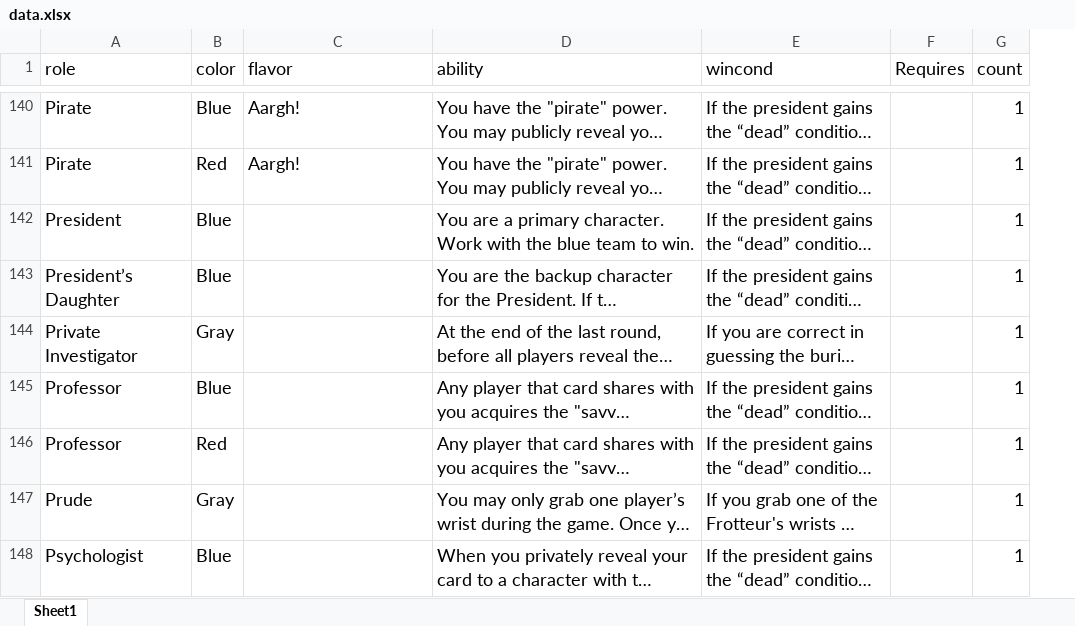
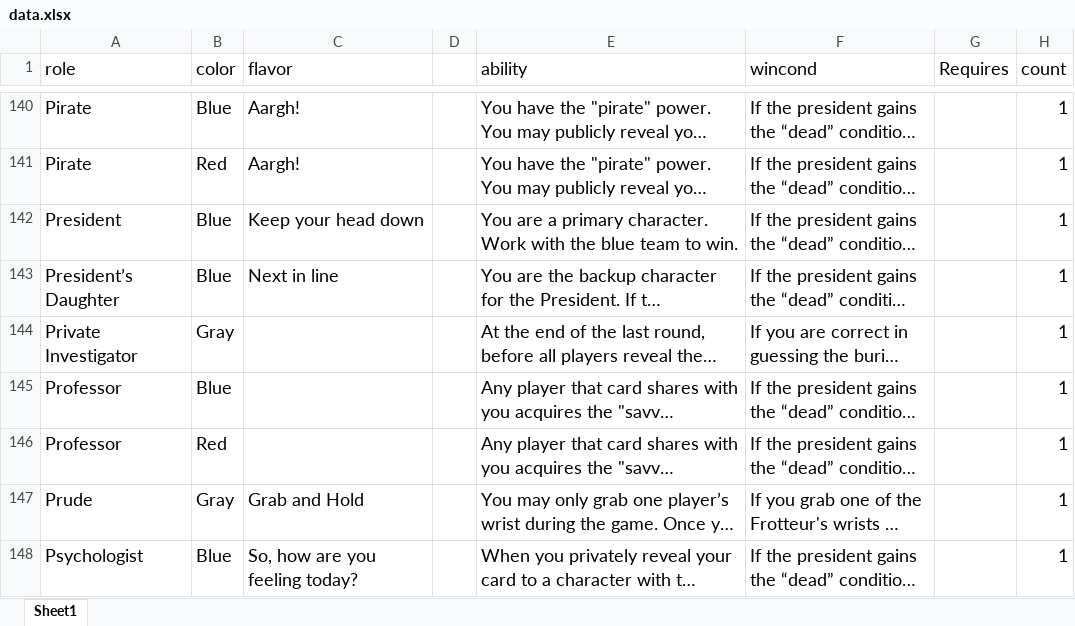
Before and after one commit to ZekNikZ/TRAAB_Cards, an Excel workbook: data.xlsx, sheet Sheet1, drawn as a sheet; only a part is shown, gaps mark what is left out; long unchanged cells end in …; values as stored, in another font and other column widths than the file's, no borders; the diff covers the shown part only; the diff names each change by its address in the sheet, - before the commit and + after, or states it on an @@ line.

```diff
--- a/data.xlsx (sheet Sheet1)
+++ b/data.xlsx (sheet Sheet1)
+column D, empty
-C142 (flavor): (empty)
+C142 (flavor): Keep your head down
-C143 (flavor): (empty)
+C143 (flavor): Next in line
-C147 (flavor): (empty)
+C147 (flavor): Grab and Hold
-C148 (flavor): (empty)
+C148 (flavor): So, how are you feeling today?
```
Also changed, not shown: 51 edited cells elsewhere in this sheet, 1 other file.
